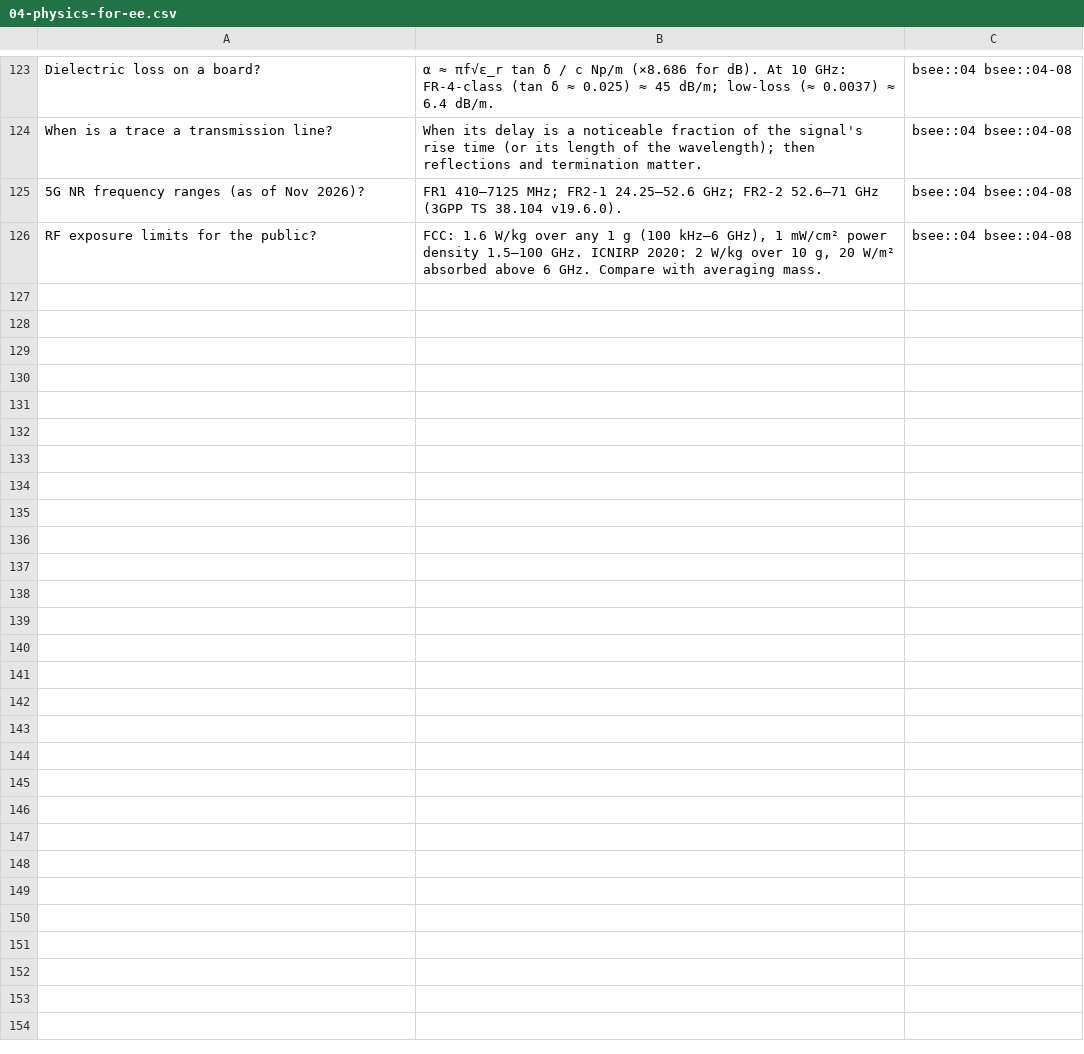
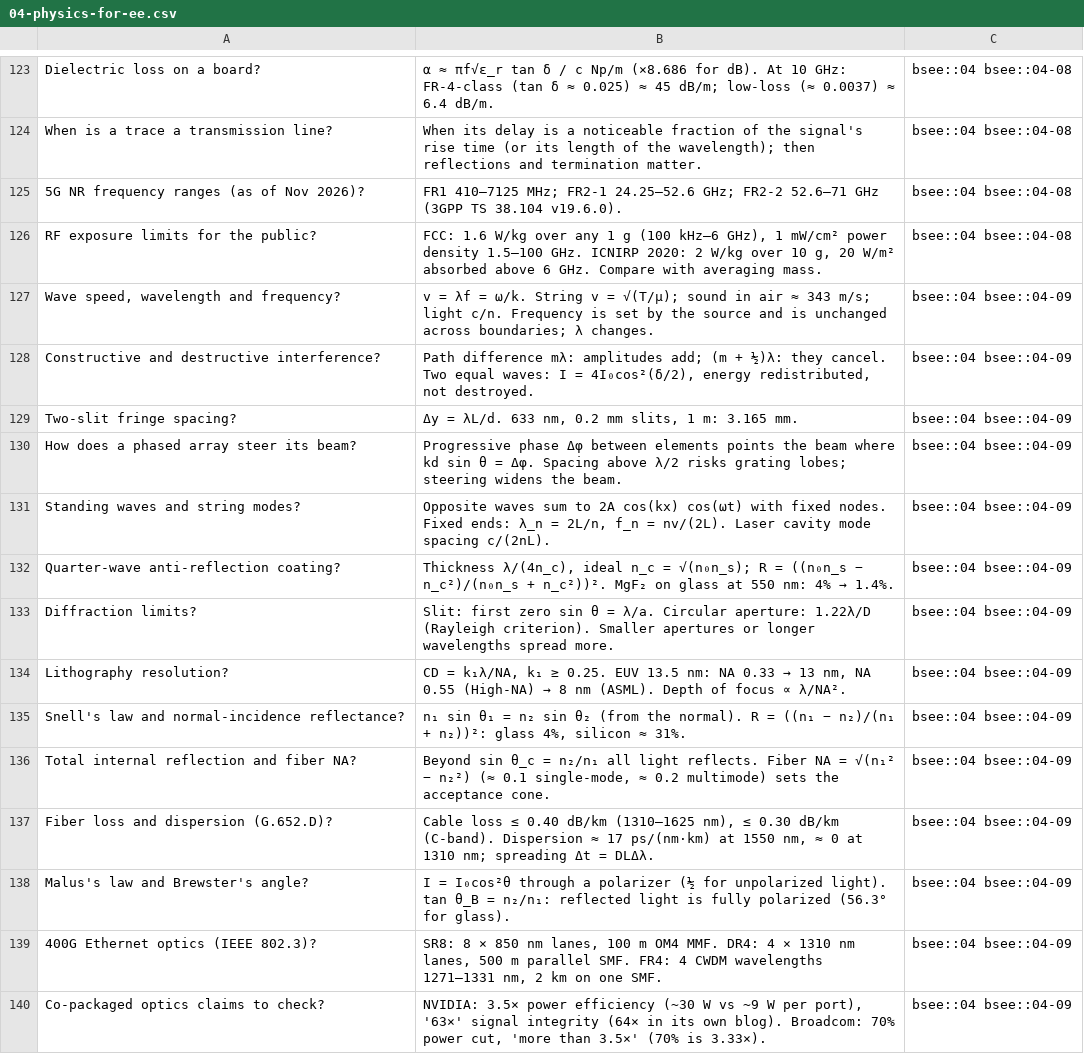
Before and after one commit to FrankHuang94/EE_database_claude, a CSV file: flashcards/04-physics-for-ee.csv, drawn as a sheet; only a part is shown, gaps mark what is left out.

```diff
--- a/flashcards/04-physics-for-ee.csv
+++ b/flashcards/04-physics-for-ee.csv
@@ -126 +126,15 @@
 "RF exposure limits for the public?","FCC: 1.6 W/kg over any 1 g (100 kHz–6 GHz), 1 mW/cm² power density 1.5–100 GHz. ICNIRP 2020: 2 W/kg over 10 g, 20 W/m² absorbed above 6 GHz. Compare with averaging mass.",bsee::04 bsee::04-08
+"Wave speed, wavelength and frequency?","v = λf = ω/k. String v = √(T/µ); sound in air ≈ 343 m/s; light c/n. Frequency is set by the source and is unchanged across boundaries; λ changes.",bsee::04 bsee::04-09
+"Constructive and destructive interference?","Path difference mλ: amplitudes add; (m + ½)λ: they cancel. Two equal waves: I = 4I₀cos²(δ/2), energy redistributed, not destroyed.",bsee::04 bsee::04-09
+"Two-slit fringe spacing?","Δy = λL/d. 633 nm, 0.2 mm slits, 1 m: 3.165 mm.",bsee::04 bsee::04-09
+"How does a phased array steer its beam?","Progressive phase Δφ between elements points the beam where kd sin θ = Δφ. Spacing above λ/2 risks grating lobes; steering widens the beam.",bsee::04 bsee::04-09
+"Standing waves and string modes?","Opposite waves sum to 2A cos(kx) cos(ωt) with fixed nodes. Fixed ends: λ_n = 2L/n, f_n = nv/(2L). Laser cavity mode spacing c/(2nL).",bsee::04 bsee::04-09
+"Quarter-wave anti-reflection coating?","Thickness λ/(4n_c), ideal n_c = √(n₀n_s); R = ((n₀n_s − n_c²)/(n₀n_s + n_c²))². MgF₂ on glass at 550 nm: 4% → 1.4%.",bsee::04 bsee::04-09
+"Diffraction limits?","Slit: first zero sin θ = λ/a. Circular aperture: 1.22λ/D (Rayleigh criterion). Smaller apertures or longer wavelengths spread more.",bsee::04 bsee::04-09
+"Lithography resolution?","CD = k₁λ/NA, k₁ ≥ 0.25. EUV 13.5 nm: NA 0.33 → 13 nm, NA 0.55 (High-NA) → 8 nm (ASML). Depth of focus ∝ λ/NA².",bsee::04 bsee::04-09
+"Snell's law and normal-incidence reflectance?","n₁ sin θ₁ = n₂ sin θ₂ (from the normal). R = ((n₁ − n₂)/(n₁ + n₂))²: glass 4%, silicon ≈ 31%.",bsee::04 bsee::04-09
+"Total internal reflection and fiber NA?","Beyond sin θ_c = n₂/n₁ all light reflects. Fiber NA = √(n₁² − n₂²) (≈ 0.1 single-mode, ≈ 0.2 multimode) sets the acceptance cone.",bsee::04 bsee::04-09
+"Fiber loss and dispersion (G.652.D)?","Cable loss ≤ 0.40 dB/km (1310–1625 nm), ≤ 0.30 dB/km (C-band). Dispersion ≈ 17 ps/(nm·km) at 1550 nm, ≈ 0 at 1310 nm; spreading Δt = DLΔλ.",bsee::04 bsee::04-09
+"Malus's law and Brewster's angle?","I = I₀cos²θ through a polarizer (½ for unpolarized light). tan θ_B = n₂/n₁: reflected light is fully polarized (56.3° for glass).",bsee::04 bsee::04-09
+"400G Ethernet optics (IEEE 802.3)?","SR8: 8 × 850 nm lanes, 100 m OM4 MMF. DR4: 4 × 1310 nm lanes, 500 m parallel SMF. FR4: 4 CWDM wavelengths 1271–1331 nm, 2 km on one SMF.",bsee::04 bsee::04-09
+"Co-packaged optics claims to check?","NVIDIA: 3.5× power efficiency (~30 W vs ~9 W per port), '63×' signal integrity (64× in its own blog). Broadcom: 70% power cut, 'more than 3.5×' (70% is 3.33×).",bsee::04 bsee::04-09
```
Also changed, not shown: 18 other files.
